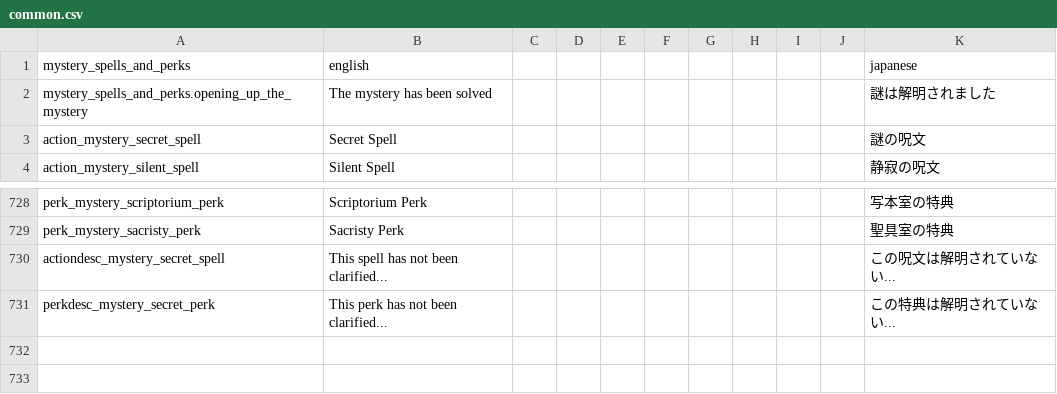
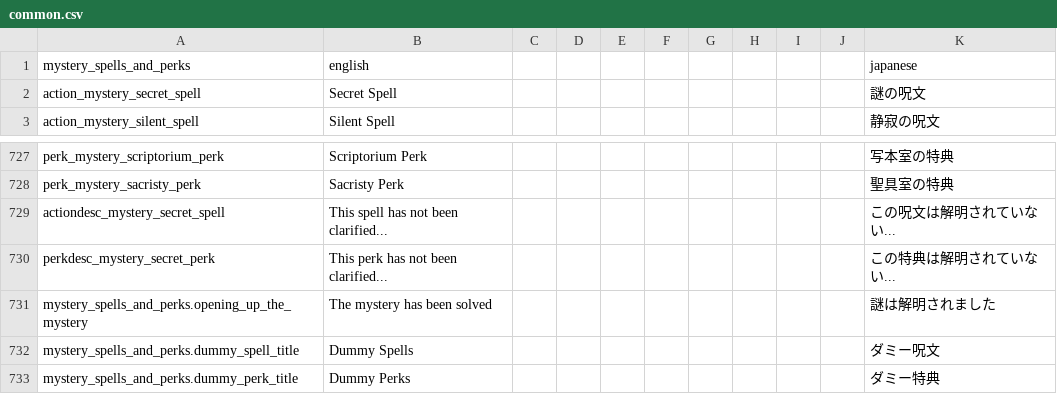
Before and after one commit to den3606/mystery-spells-and-perks, a CSV file: files/translations/common.csv, drawn as a sheet; only a part is shown, gaps mark what is left out.

Commit message:
feat: add dummy spells

```diff
--- a/files/translations/common.csv
+++ b/files/translations/common.csv
@@ -1,3 +1,2 @@
 mystery_spells_and_perks,english,,,,,,,,,japanese,,,,,
-mystery_spells_and_perks.opening_up_the_mystery,The mystery has been solved,,,,,,,,,謎は解明されました,,,,,
 action_mystery_secret_spell,Secret Spell,,,,,,,,,謎の呪文,,,,,
@@ -731 +730,4 @@ actiondesc_mystery_secret_spell,This spell has not been clarified...,,,,,,,,,こ
 perkdesc_mystery_secret_perk,This perk has not been clarified...,,,,,,,,,この特典は解明されていない...,,,,,
+mystery_spells_and_perks.opening_up_the_mystery,The mystery has been solved,,,,,,,,,謎は解明されました,,,,,
+mystery_spells_and_perks.dummy_spell_title, Dummy Spells,,,,,,,,,ダミー呪文,,,,,
+mystery_spells_and_perks.dummy_perk_title, Dummy Perks,,,,,,,,,ダミー特典,,,,,
```
Also changed, not shown: 21 other files.
